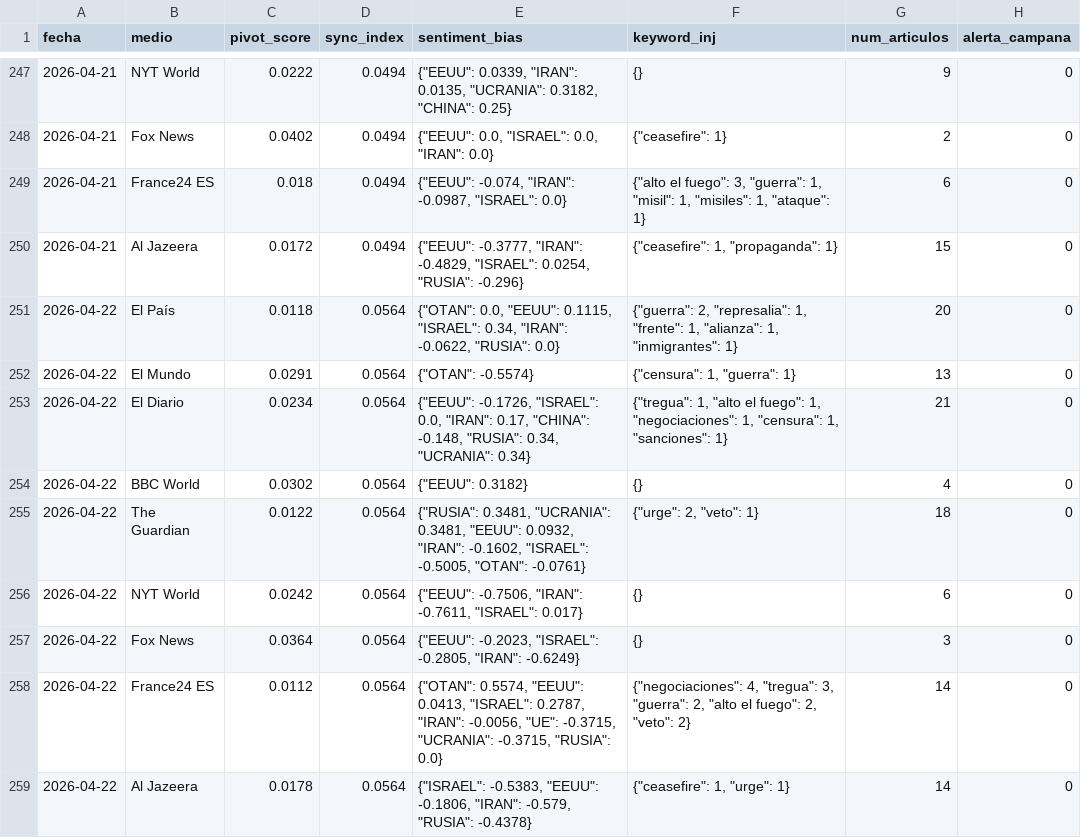
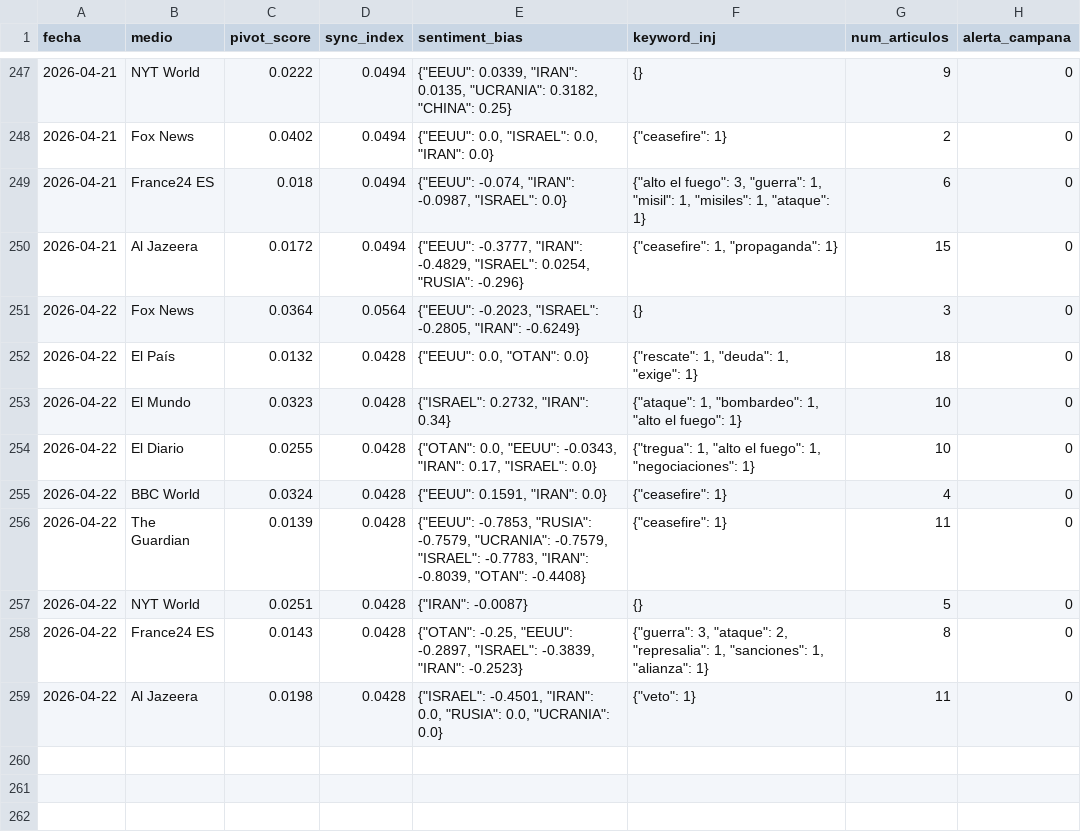
Before and after one commit to mcasrom/SIEG-Mani, a CSV file: data/kpis.csv, drawn as a sheet; only a part is shown, gaps mark what is left out.

Commit message:
MANI data 2026-04-22 21:10

```diff
--- a/data/kpis.csv
+++ b/data/kpis.csv
@@ -250,10 +250,10 @@ fecha,medio,pivot_score,sync_index,sentiment_bias,keyword_inj,num_articulos,aler
 2026-04-21,Al Jazeera,0.0172,0.0494,"{""EEUU"": -0.3777, ""IRAN"": -0.4829, ""ISRAEL"": 0.0254, ""RUSIA"": -0.296}","{""ceasefire"": 1, ""propaganda"": 1}",15,0
-2026-04-22,El País,0.0118,0.0564,"{""OTAN"": 0.0, ""EEUU"": 0.1115, ""ISRAEL"": 0.34, ""IRAN"": -0.0622, ""RUSIA"": 0.0}","{""guerra"": 2, ""represalia"": 1, ""frente"": 1, ""alianza"": 1, ""inmigrantes"": 1}",20,0
-2026-04-22,El Mundo,0.0291,0.0564,"{""OTAN"": -0.5574}","{""censura"": 1, ""guerra"": 1}",13,0
-2026-04-22,El Diario,0.0234,0.0564,"{""EEUU"": -0.1726, ""ISRAEL"": 0.0, ""IRAN"": 0.17, ""CHINA"": -0.148, ""RUSIA"": 0.34, ""UCRANIA"": 0.34}","{""tregua"": 1, ""alto el fuego"": 1, ""negociaciones"": 1, ""censura"": 1, ""sanciones"": 1}",21,0
-2026-04-22,BBC World,0.0302,0.0564,"{""EEUU"": 0.3182}",{},4,0
-2026-04-22,The Guardian,0.0122,0.0564,"{""RUSIA"": 0.3481, ""UCRANIA"": 0.3481, ""EEUU"": 0.0932, ""IRAN"": -0.1602, ""ISRAEL"": -0.5005, ""OTAN"": -0.0761}","{""urge"": 2, ""veto"": 1}",18,0
-2026-04-22,NYT World,0.0242,0.0564,"{""EEUU"": -0.7506, ""IRAN"": -0.7611, ""ISRAEL"": 0.017}",{},6,0
 2026-04-22,Fox News,0.0364,0.0564,"{""EEUU"": -0.2023, ""ISRAEL"": -0.2805, ""IRAN"": -0.6249}",{},3,0
-2026-04-22,France24 ES,0.0112,0.0564,"{""OTAN"": 0.5574, ""EEUU"": 0.0413, ""ISRAEL"": 0.2787, ""IRAN"": -0.0056, ""UE"": -0.3715, ""UCRANIA"": -0.3715, ""RUSIA"": 0.0}","{""negociaciones"": 4, ""tregua"": 3, ""guerra"": 2, ""alto el fuego"": 2, ""veto"": 2}",14,0
-2026-04-22,Al Jazeera,0.0178,0.0564,"{""ISRAEL"": -0.5383, ""EEUU"": -0.1806, ""IRAN"": -0.579, ""RUSIA"": -0.4378}","{""ceasefire"": 1, ""urge"": 1}",14,0
+2026-04-22,El País,0.0132,0.0428,"{""EEUU"": 0.0, ""OTAN"": 0.0}","{""rescate"": 1, ""deuda"": 1, ""exige"": 1}",18,0
+2026-04-22,El Mundo,0.0323,0.0428,"{""ISRAEL"": 0.2732, ""IRAN"": 0.34}","{""ataque"": 1, ""bombardeo"": 1, ""alto el fuego"": 1}",10,0
+2026-04-22,El Diario,0.0255,0.0428,"{""OTAN"": 0.0, ""EEUU"": -0.0343, ""IRAN"": 0.17, ""ISRAEL"": 0.0}","{""tregua"": 1, ""alto el fuego"": 1, ""negociaciones"": 1}",10,0
+2026-04-22,BBC World,0.0324,0.0428,"{""EEUU"": 0.1591, ""IRAN"": 0.0}","{""ceasefire"": 1}",4,0
+2026-04-22,The Guardian,0.0139,0.0428,"{""EEUU"": -0.7853, ""RUSIA"": -0.7579, ""UCRANIA"": -0.7579, ""ISRAEL"": -0.7783, ""IRAN"": -0.8039, ""OTAN"": -0.4408}","{""ceasefire"": 1}",11,0
+2026-04-22,NYT World,0.0251,0.0428,"{""IRAN"": -0.0087}",{},5,0
+2026-04-22,France24 ES,0.0143,0.0428,"{""OTAN"": -0.25, ""EEUU"": -0.2897, ""ISRAEL"": -0.3839, ""IRAN"": -0.2523}","{""guerra"": 3, ""ataque"": 2, ""represalia"": 1, ""sanciones"": 1, ""alianza"": 1}",8,0
+2026-04-22,Al Jazeera,0.0198,0.0428,"{""ISRAEL"": -0.4501, ""IRAN"": 0.0, ""RUSIA"": 0.0, ""UCRANIA"": 0.0}","{""veto"": 1}",11,0
```
Also changed, not shown: 2 other files.
